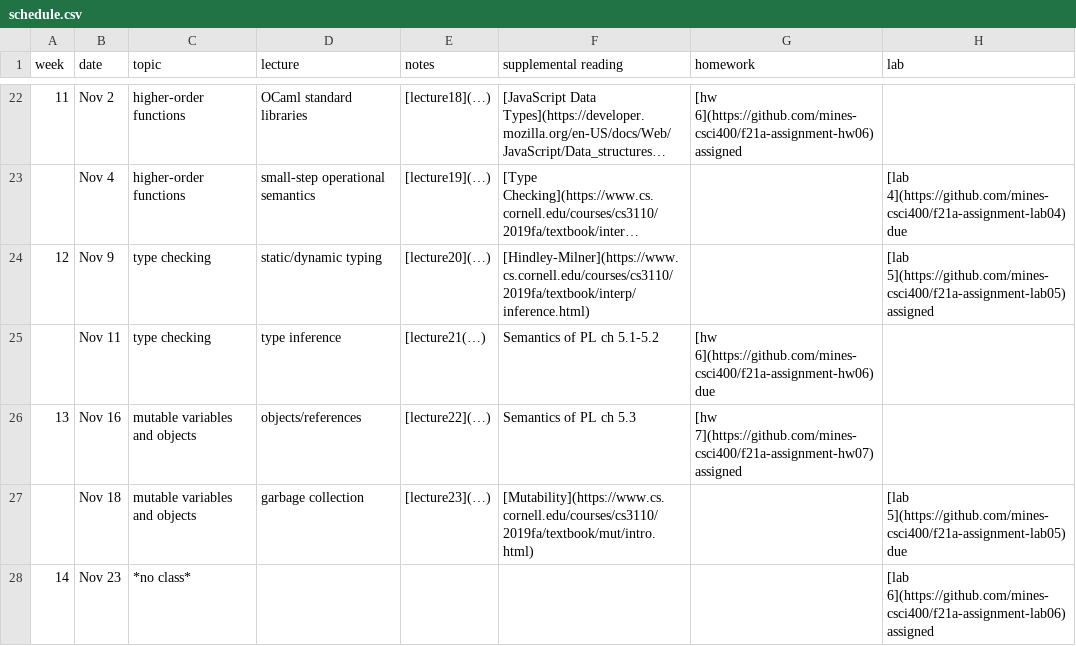
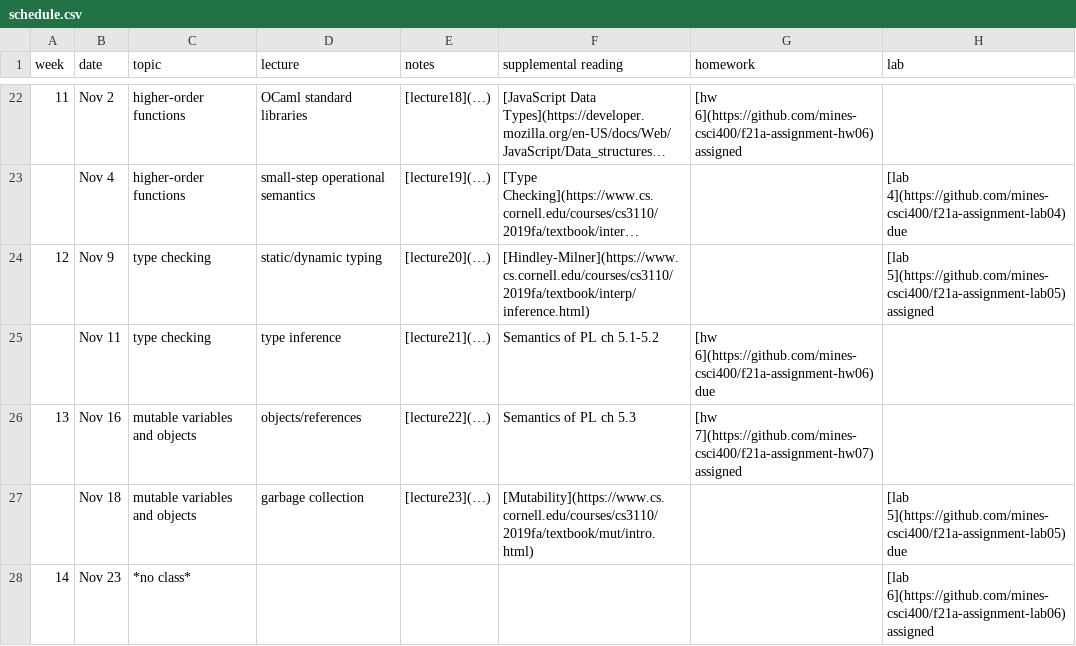
Before and after one commit to mines-csci400/f21a-syllabus, a CSV file: schedule.csv, drawn as a sheet; only a part is shown, gaps mark what is left out; long unchanged cells end in ….

Commit message:
Update schedule.csv

```diff
--- a/schedule.csv
+++ b/schedule.csv
@@ -24,3 +24,3 @@ week,date,topic,lecture,notes,supplemental reading,homework,lab
 12,Nov 9,type checking,static/dynamic typing,[lecture20](…),[Hindley-Milner](https://www.cs.cornell.edu/courses/cs3110/2019fa/textbook/interp/inference.html),,[lab 5](https://github.com/mines-csci400/f21a-assignment-lab05) assigned
-,Nov 11,type checking,type inference,[lecture21(…),Semantics of PL ch 5.1-5.2,[hw 6](https://github.com/mines-csci400/f21a-assignment-hw06) due,
+,Nov 11,type checking,type inference,[lecture21](…),Semantics of PL ch 5.1-5.2,[hw 6](https://github.com/mines-csci400/f21a-assignment-hw06) due,
 13,Nov 16,mutable variables and objects,objects/references,[lecture22](…),Semantics of PL ch 5.3,[hw 7](https://github.com/mines-csci400/f21a-assignment-hw07) assigned,
```
